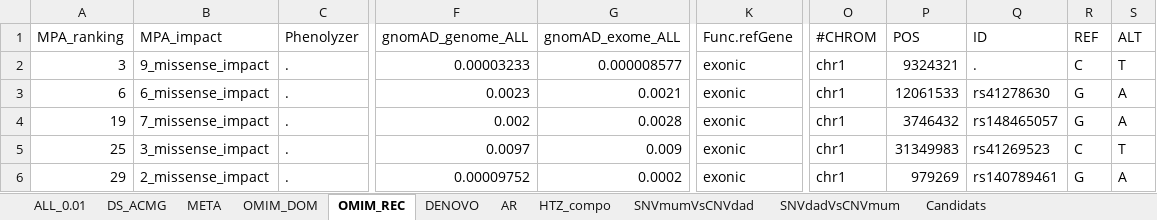
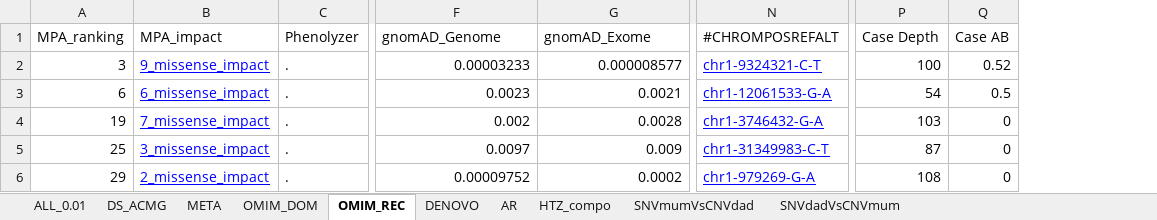
Before and after one commit to mobidic/Captain-ACHAB, an Excel workbook: short_achab_catch.xlsx, sheet OMIM_REC, drawn as a sheet; only a part is shown, gaps mark what is left out; values as stored, in another font and other column widths than the file's, no borders; removed rows and columns are numbered as before the commit, all else as after; the diff names each change by its address in the sheet, - before the commit and + after, or states it on an @@ line.

```diff
--- a/short_achab_catch.xlsx (sheet OMIM_REC)
+++ b/short_achab_catch.xlsx (sheet OMIM_REC)
-sheet tab: Candidats
-column K (Func.refGene), rows 2-6: all exonic
-column O (#CHROM), rows 2-6: all chr1
-column P (POS), rows 2-6: 9324321 | 12061533 | 3746432 | 31349983 | 979269
-column Q (ID), rows 2-6: . | rs41278630 | rs148465057 | rs41269523 | rs140789461
-column R (REF), rows 2-6: C | G | G | C | G
-column S (ALT), rows 2-6: T | A | A | T | A
+column N (#CHROMPOSREFALT), rows 2-6: chr1-9324321-C-T | chr1-12061533-G-A | chr1-3746432-G-A | chr1-31349983-C-T | chr1-979269-G-A
+column P (Case Depth), rows 2-6: 100 | 54 | 103 | 87 | 108
+column Q (Case AB), rows 2-6: 0.52 | 0.5 | 0 | 0 | 0
-F1: gnomAD_genome_ALL
+F1: gnomAD_Genome
-G1: gnomAD_exome_ALL
+G1: gnomAD_Exome
@@ B2:B6 underline: off → on, text colour: black → #0000FF @@
```
Also changed, not shown: sheet OMIM_DOM, sheet ALL_0.01, sheet DS_ACMG, sheet DENOVO, sheet AR, sheet HTZ_compo, 3 more sheets, 1 other file.
